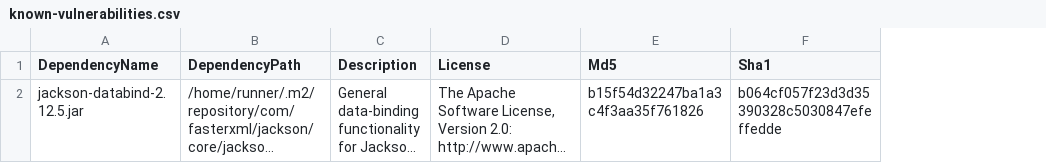
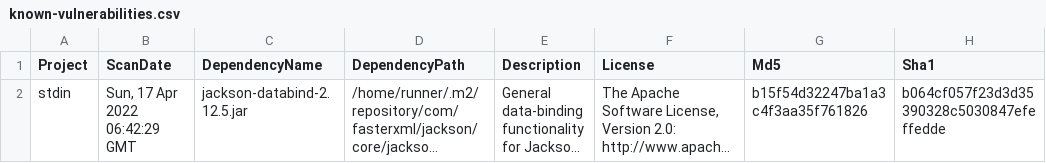
Before and after one commit to piotr-yuxuan/slava-record, a CSV file: doc/known-vulnerabilities.csv, drawn as a sheet; only a part is shown; long unchanged cells end in …; the diff names each change by its address in the sheet, - before the commit and + after, or states it on an @@ line.

Commit message:
Update known vulnerabilities

```diff
--- a/doc/known-vulnerabilities.csv
+++ b/doc/known-vulnerabilities.csv
+column A (Project), row 2: stdin
+column B (ScanDate), row 2: Sun, 17 Apr 2022 06:42:29 GMT
```
